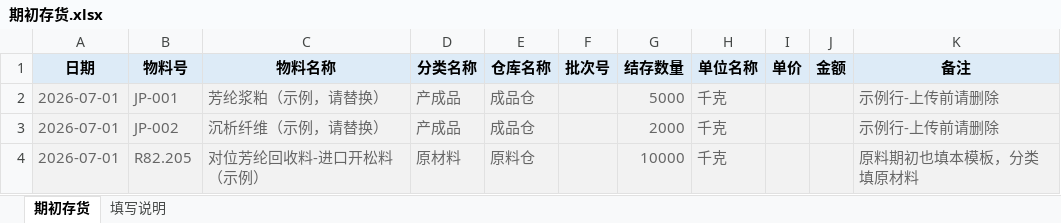
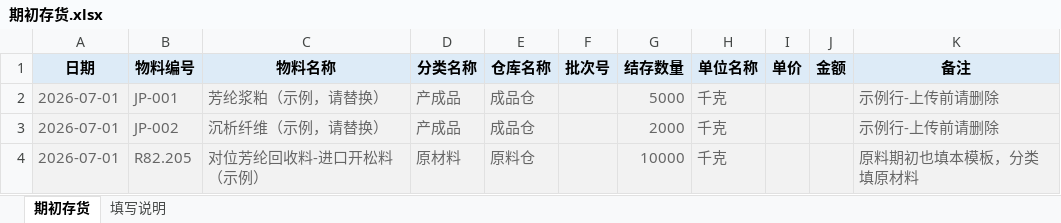
Before and after one commit to clarkwang1980/cost-settlement-platform, an Excel workbook: sample_templates/期初存货.xlsx, sheet 期初存货, drawn as a sheet; values as stored, in another font and other column widths than the file's, no borders; the diff names each change by its address in the sheet, - before the commit and + after, or states it on an @@ line.

Commit message:
浆粕模板统一物料编号 + 完工入库识别扩展到"生产入库"
- 模板：期初存货.xlsx 物料列"物料号"→"物料编号"（与流水/期末统一）；
  库存出入库流水.xlsx 业务类型示例改为「生产入库」(成品完工)/「销售出库」，删除"报工/领料出库"示例；
  填写说明更新：生产入库单价按工单完工成本回填、销售出库单价按月末加权价回填，原料投料走投料记录不走流水
- 代码：完工入库业务类型 FINISHED_RECEIPT_TYPES = (报工, 生产入库)，全链路识别扩展：
  workorder_costing.py（is_baogong_receipt/_collect_work_orders/build_roving_plan/_finished_by_order/
  price_baogong_receipts/clear_baogong_receipt_prices 共 7 处）、
  costing.py（异常检查/报工入库勾稽/完工入库金额 共 5 处）、
  views.py（匹配分类/工单关联/报表 共 6 处）
- 单价回填确认：生产入库→工单完工成本（price_baogong_receipts）；销售出库/其他出库→月末加权价（costing.py 已有）
- 测试 30 个全过

```diff
--- a/sample_templates/期初存货.xlsx (sheet 期初存货)
+++ b/sample_templates/期初存货.xlsx (sheet 期初存货)
-B1: 物料号
+B1: 物料编号
```
Also changed, not shown: sheet 填写说明, sample_templates/库存出入库流水.xlsx, sample_templates/期末存货.xlsx, 3 other files.
